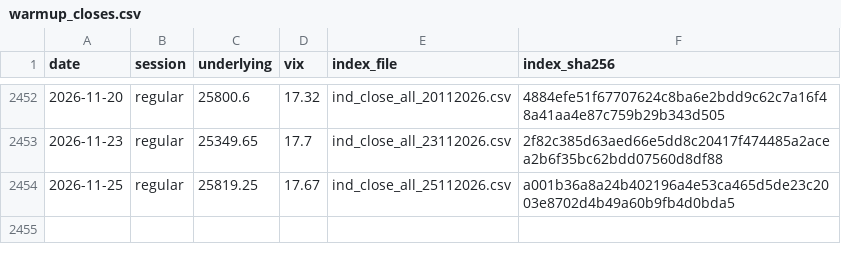
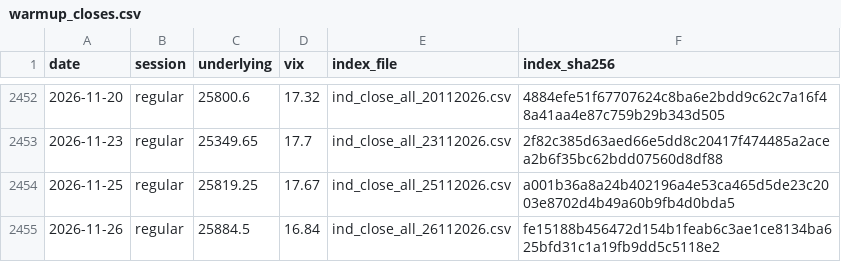
Before and after one commit to exepex/omenix-ingestion, a CSV file: research/data/nifty-panel/warmup_closes.csv, drawn as a sheet; only a part is shown, gaps mark what is left out; the diff names each change by its address in the sheet, - before the commit and + after, or states it on an @@ line.

```diff
--- a/research/data/nifty-panel/warmup_closes.csv
+++ b/research/data/nifty-panel/warmup_closes.csv
+row 2455: 2026-11-26 | regular | 25884.5 | 16.84 | ind_close_all_26112026.csv | fe15188b456472d154b1feab6c3ae1ce8134ba625bfd31c1a19fb9dd5c5118e2
```
